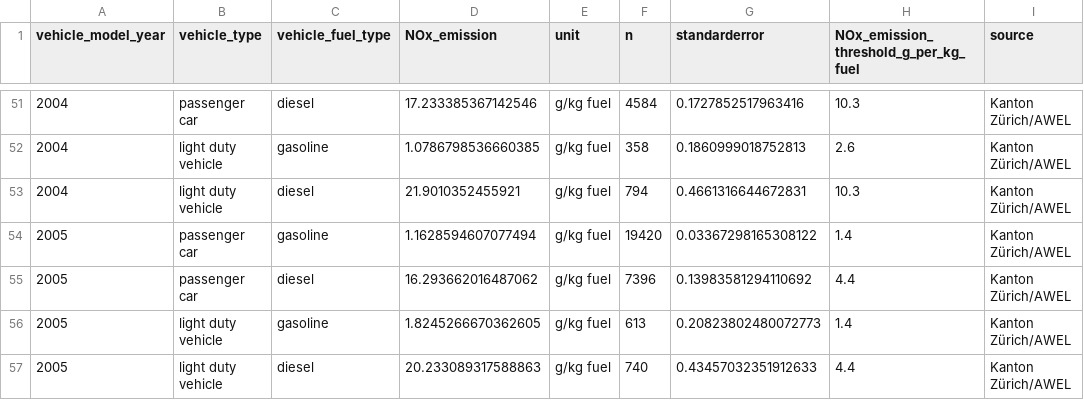
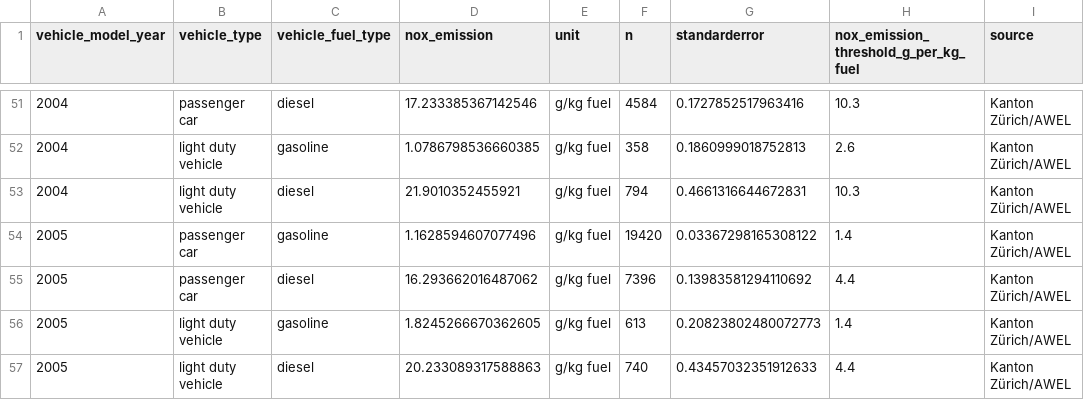
Before and after one commit to awelZH/airquality, a CSV file: inst/extdata/output/data_nox_emissions_rsd_per_yearmodel.csv, drawn as a sheet; only a part is shown, gaps mark what is left out; the diff names each change by its address in the sheet, - before the commit and + after, or states it on an @@ line.

```diff
--- a/inst/extdata/output/data_nox_emissions_rsd_per_yearmodel.csv
+++ b/inst/extdata/output/data_nox_emissions_rsd_per_yearmodel.csv
-D1: NOx_emission
+D1: nox_emission
-H1: NOx_emission_threshold_g_per_kg_fuel
+H1: nox_emission_threshold_g_per_kg_fuel
-D54 (nox_emission): 1.1628594607077494
+D54 (nox_emission): 1.1628594607077496
```
Also changed, not shown: inst/extdata/meta/log.csv, inst/extdata/meta/rsd_auxiliary.csv, 23 other files.
